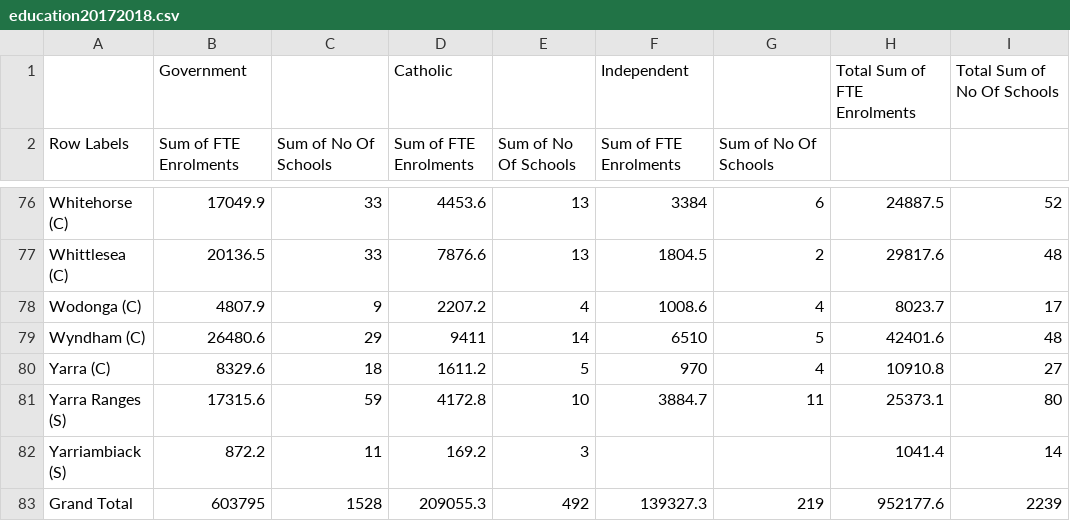
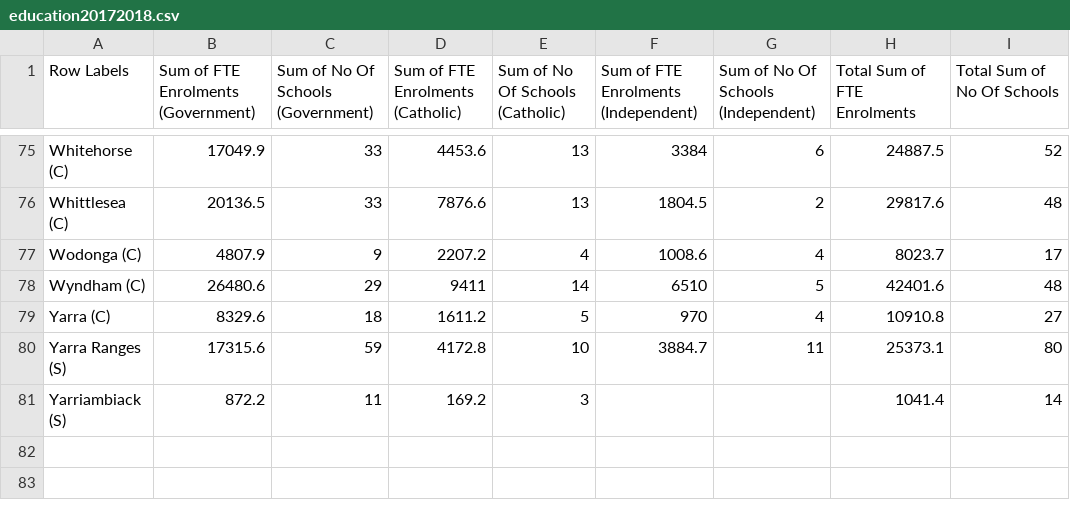
Before and after one commit to thongiboi/Comp20008-Group-120-Repo, a CSV file: Data Visualisation Project/education_LGA/education20172018.csv, drawn as a sheet; only a part is shown, gaps mark what is left out; removed rows and columns are numbered as before the commit, all else as after; the diff names each change by its address in the sheet, - before the commit and + after, or states it on an @@ line.

```diff
--- a/Data Visualisation Project/education_LGA/education20172018.csv
+++ b/Data Visualisation Project/education_LGA/education20172018.csv
-row 1:  | Government |  | Catholic |  | Independent |  | Total Sum of FTE Enrolments | Total Sum of No Of Schools
-B1: Sum of FTE Enrolments
+B1: Sum of FTE Enrolments (Government)
-C1: Sum of No Of Schools
+C1: Sum of No Of Schools (Government)
-D1: Sum of FTE Enrolments
+D1: Sum of FTE Enrolments (Catholic)
-E1: Sum of No Of Schools
+E1: Sum of No Of Schools (Catholic)
-F1: Sum of FTE Enrolments
+F1: Sum of FTE Enrolments (Independent)
-G1: Sum of No Of Schools
+G1: Sum of No Of Schools (Independent)
-H1: (empty)
+H1: Total Sum of FTE Enrolments
-I1: (empty)
+I1: Total Sum of No Of Schools
-row 83: Grand Total | 603795 | 1528 | 209055.3 | 492 | 139327.3 | 219 | 952177.6 | 2239
```
Also changed, not shown: Data Visualisation Project/education_LGA/education20152016.csv, Data Visualisation Project/education_LGA/education20192020.csv, 1 other file.
